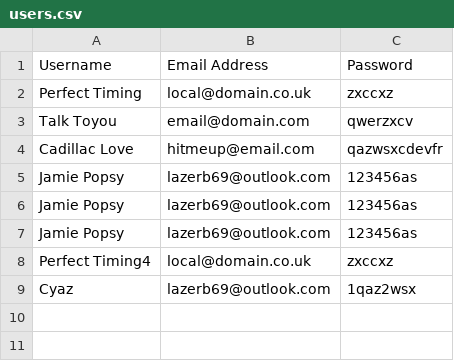
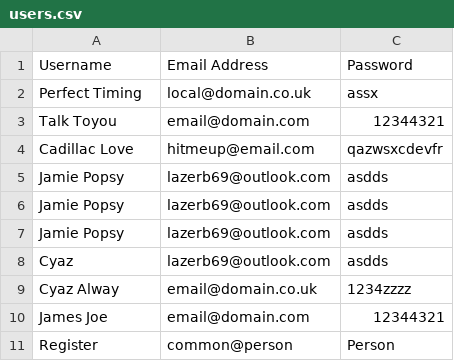
Before and after one commit to ruxy1212/Week-4-Task, a CSV file: storage/users.csv, drawn as a sheet.

```diff
--- a/storage/users.csv
+++ b/storage/users.csv
@@ -1,9 +1,11 @@
 Username,"Email Address",Password
-"Perfect Timing",local@domain.co.uk,zxccxz
-"Talk Toyou",email@domain.com,qwerzxcv
+"Perfect Timing",local@domain.co.uk,assx
+"Talk Toyou",email@domain.com,12344321
 "Cadillac Love",hitmeup@email.com,qazwsxcdevfr
-"Jamie Popsy",lazerb69@outlook.com,123456as
-"Jamie Popsy",lazerb69@outlook.com,123456as
-"Jamie Popsy",lazerb69@outlook.com,123456as
-"Perfect Timing4",local@domain.co.uk,zxccxz
-Cyaz,lazerb69@outlook.com,1qaz2wsx
+"Jamie Popsy",lazerb69@outlook.com,asdds
+"Jamie Popsy",lazerb69@outlook.com,asdds
+"Jamie Popsy",lazerb69@outlook.com,asdds
+Cyaz,lazerb69@outlook.com,asdds
+"Cyaz Alway",email@domain.co.uk,1234zzzz
+"James  Joe",email@domain.com,12344321
+Register,common@person,Person
```
Also changed, not shown: 3 other files.
